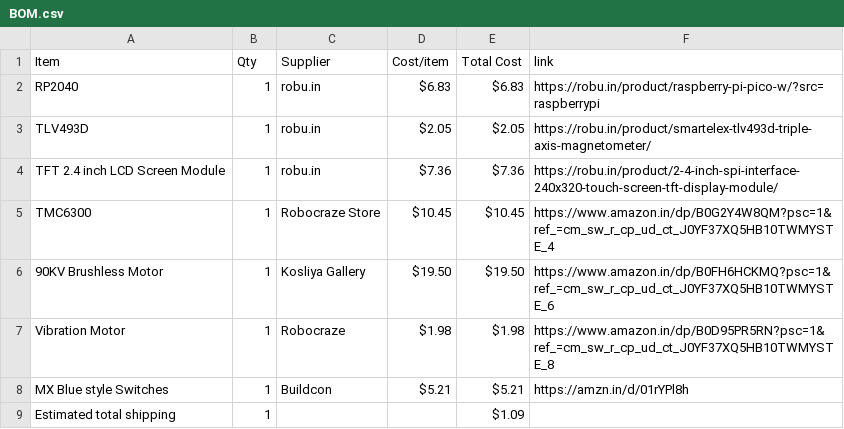
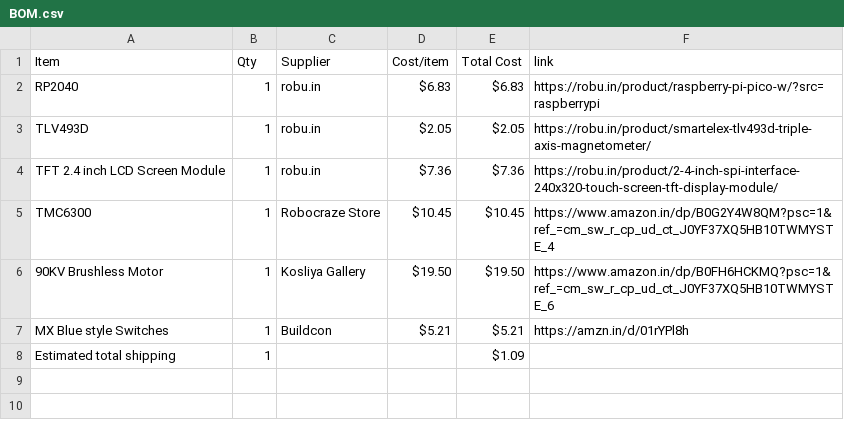
Before and after one commit to Naitiktermin/Macro-Pad_Productivity-dial, a CSV file: BOM.csv, drawn as a sheet.

Commit message:
Sync Productivity Macro Pad with Dial from Half Life

```diff
--- a/BOM.csv
+++ b/BOM.csv
@@ -6,3 +6,2 @@ TMC6300,1,Robocraze Store,$10.45,$10.45,https://www.amazon.in/dp/B0G2Y4W8QM?psc=
 90KV Brushless Motor,1,Kosliya Gallery,$19.50,$19.50,https://www.amazon.in/dp/B0FH6HCKMQ?psc=1&ref_=cm_sw_r_cp_ud_ct_J0YF37XQ5HB10TWMYSTE_6
-Vibration Motor,1,Robocraze,$1.98,$1.98,https://www.amazon.in/dp/B0D95PR5RN?psc=1&ref_=cm_sw_r_cp_ud_ct_J0YF37XQ5HB10TWMYSTE_8
 MX Blue style Switches,1,Buildcon,$5.21,$5.21,https://amzn.in/d/01rYPl8h
```
